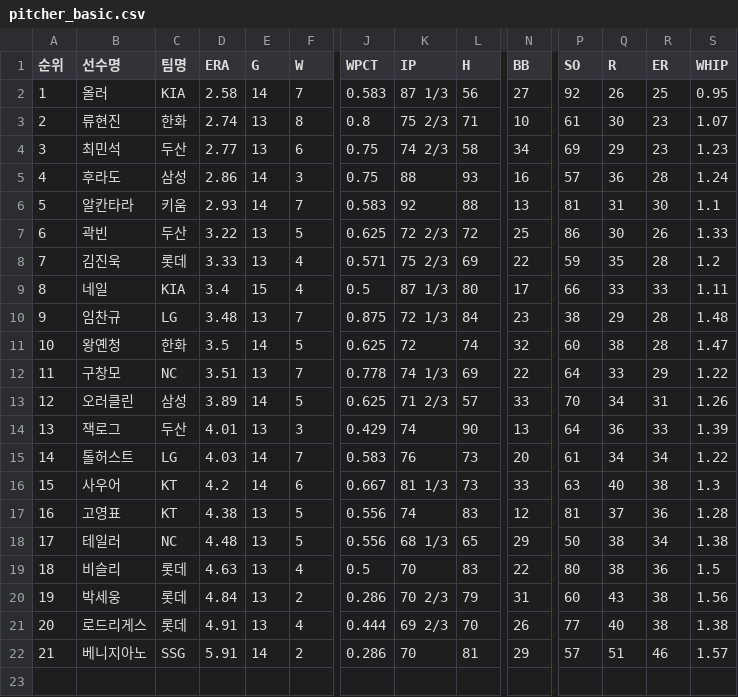
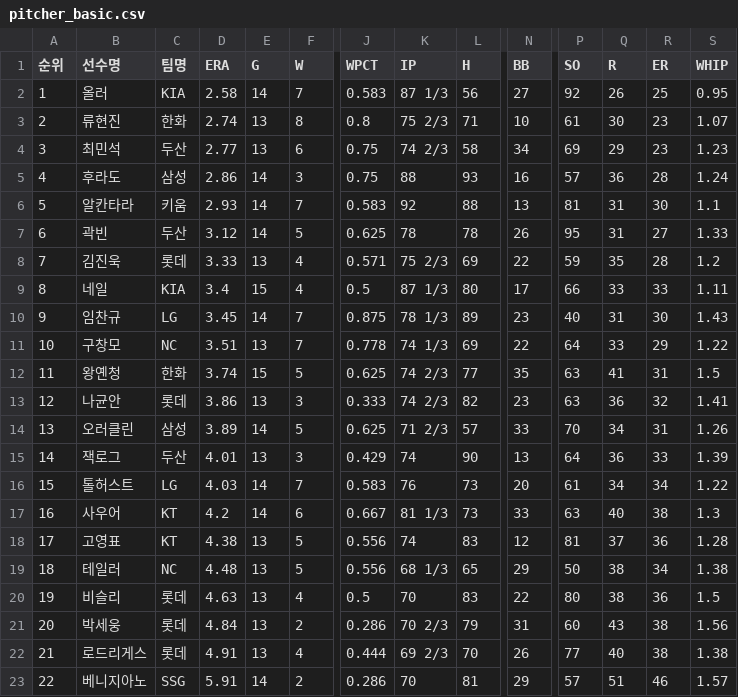
Before and after one commit to yruserious/kbo-fangraphs, a CSV file: data_raw/2026_kbo_official/pitcher_basic.csv, drawn as a sheet; only a part is shown, gaps mark what is left out; removed rows and columns are numbered as before the commit, all else as after; rows hold the shown columns only; the diff names each change by its address in the sheet, - before the commit and + after, or states it on an @@ line.

```diff
--- a/data_raw/2026_kbo_official/pitcher_basic.csv
+++ b/data_raw/2026_kbo_official/pitcher_basic.csv
-D7 (ERA): 3.22
+D7 (ERA): 3.12
-E7 (G): 13
+E7 (G): 14
-K7 (IP): 72 2/3
+K7 (IP): 78
-L7 (H): 72
+L7 (H): 78
-N7 (BB): 25
+N7 (BB): 26
-P7 (SO): 86
+P7 (SO): 95
-Q7 (R): 30
+Q7 (R): 31
-R7 (ER): 26
+R7 (ER): 27
-D10 (ERA): 3.48
+D10 (ERA): 3.45
-E10 (G): 13
+E10 (G): 14
-K10 (IP): 72 1/3
+K10 (IP): 78 1/3
-L10 (H): 84
+L10 (H): 89
-P10 (SO): 38
+P10 (SO): 40
-Q10 (R): 29
+Q10 (R): 31
-R10 (ER): 28
+R10 (ER): 30
-S10 (WHIP): 1.48
+S10 (WHIP): 1.43
-row 11: 10 | 왕옌청 | 한화 | 3.5 | 14 | 5 | 0.625 | 72 | 74 | 32 | 60 | 38 | 28 | 1.47
@@ column A (순위) renumbered from row 11 down @@
+row 12: 11 | 왕옌청 | 한화 | 3.74 | 15 | 5 | 0.625 | 74 2/3 | 77 | 35 | 63 | 41 | 31 | 1.5
+row 13: 12 | 나균안 | 롯데 | 3.86 | 13 | 3 | 0.333 | 74 2/3 | 82 | 23 | 63 | 36 | 32 | 1.41
```
Also changed, not shown: data_raw/2026_kbo_official/defense_basic.csv, data_raw/2026_kbo_official/hitter_basic1.csv, 2 other files.
